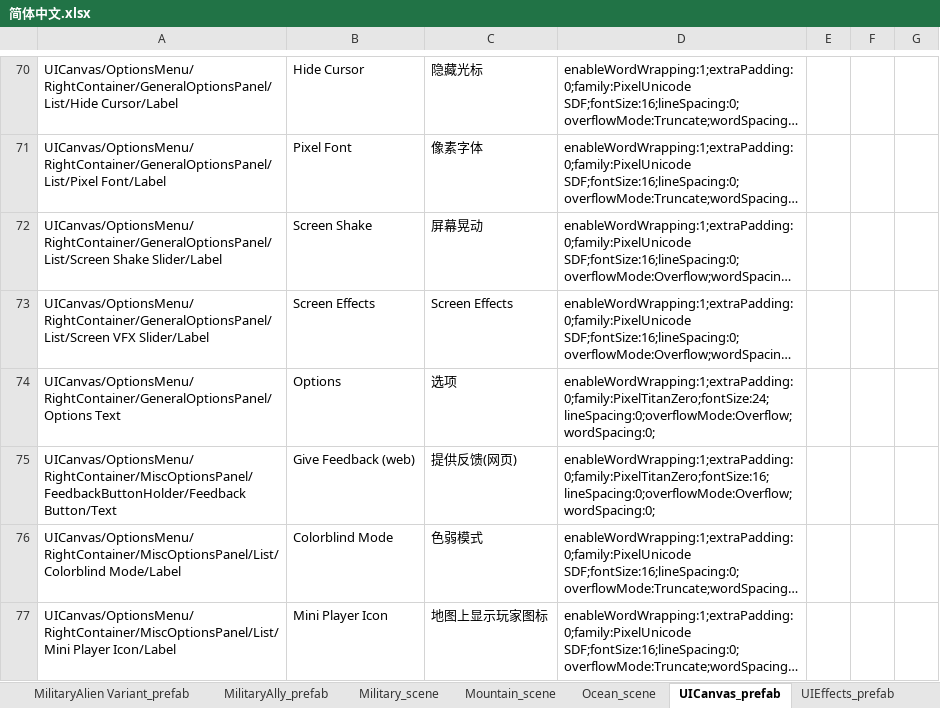
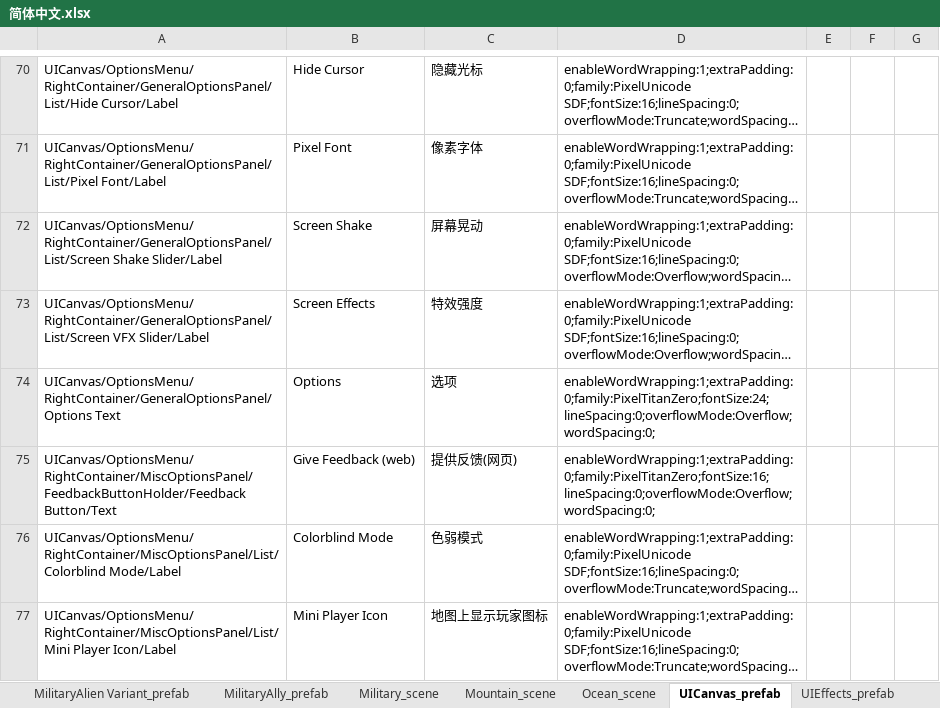
Before and after one commit to alanrtao/SliderCN, an Excel workbook: 简体中文.xlsx, sheet UICanvas_prefab, drawn as a sheet; only a part is shown, gaps mark what is left out; long unchanged cells end in …; values as stored, in another font and other column widths than the file's, no borders; the diff names each change by its address in the sheet, - before the commit and + after, or states it on an @@ line.

```diff
--- a/简体中文.xlsx (sheet UICanvas_prefab)
+++ b/简体中文.xlsx (sheet UICanvas_prefab)
-C73: Screen Effects
+C73: 特效强度
```
Also changed, not shown: sheet MainMenu_scene, 3 other files.
